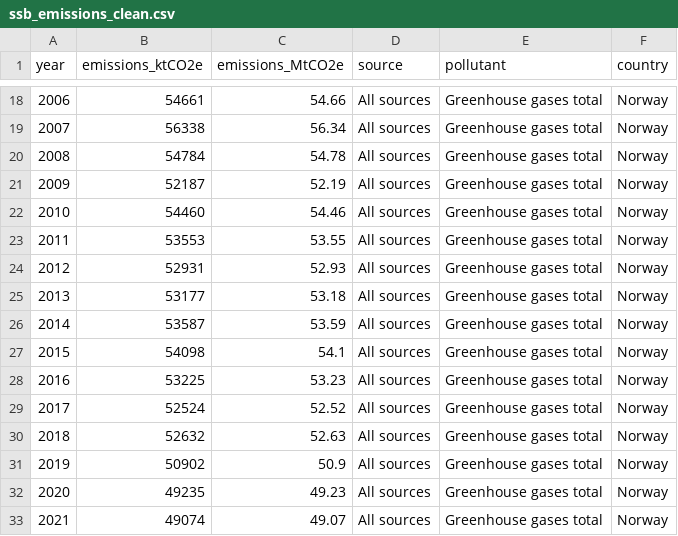
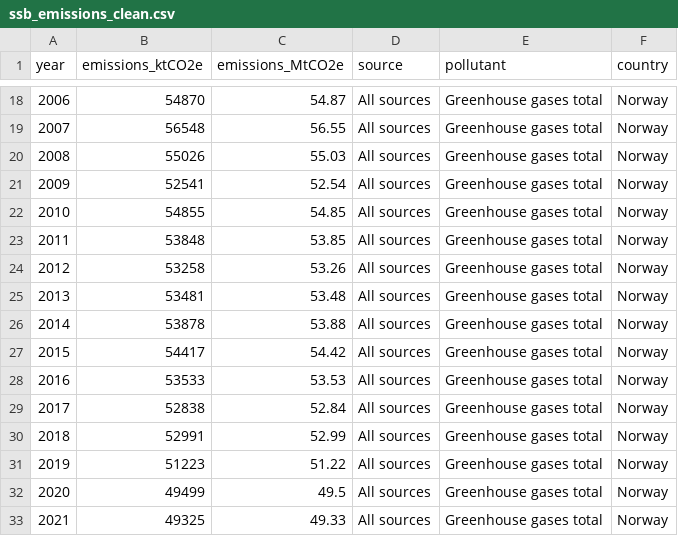
Before and after one commit to eskmag/greenpulse, a CSV file: data/processed/ssb_emissions_clean.csv, drawn as a sheet; only a part is shown, gaps mark what is left out; the diff covers the shown part only.

```diff
--- a/data/processed/ssb_emissions_clean.csv
+++ b/data/processed/ssb_emissions_clean.csv
@@ -18,16 +18,16 @@ year,emissions_ktCO2e,emissions_MtCO2e,source,pollutant,country
-2006,54661,54.66,All sources,Greenhouse gases total,Norway
-2007,56338,56.34,All sources,Greenhouse gases total,Norway
-2008,54784,54.78,All sources,Greenhouse gases total,Norway
-2009,52187,52.19,All sources,Greenhouse gases total,Norway
-2010,54460,54.46,All sources,Greenhouse gases total,Norway
-2011,53553,53.55,All sources,Greenhouse gases total,Norway
-2012,52931,52.93,All sources,Greenhouse gases total,Norway
-2013,53177,53.18,All sources,Greenhouse gases total,Norway
-2014,53587,53.59,All sources,Greenhouse gases total,Norway
-2015,54098,54.1,All sources,Greenhouse gases total,Norway
-2016,53225,53.23,All sources,Greenhouse gases total,Norway
-2017,52524,52.52,All sources,Greenhouse gases total,Norway
-2018,52632,52.63,All sources,Greenhouse gases total,Norway
-2019,50902,50.9,All sources,Greenhouse gases total,Norway
-2020,49235,49.23,All sources,Greenhouse gases total,Norway
-2021,49074,49.07,All sources,Greenhouse gases total,Norway
+2006,54870,54.87,All sources,Greenhouse gases total,Norway
+2007,56548,56.55,All sources,Greenhouse gases total,Norway
+2008,55026,55.03,All sources,Greenhouse gases total,Norway
+2009,52541,52.54,All sources,Greenhouse gases total,Norway
+2010,54855,54.85,All sources,Greenhouse gases total,Norway
+2011,53848,53.85,All sources,Greenhouse gases total,Norway
+2012,53258,53.26,All sources,Greenhouse gases total,Norway
+2013,53481,53.48,All sources,Greenhouse gases total,Norway
+2014,53878,53.88,All sources,Greenhouse gases total,Norway
+2015,54417,54.42,All sources,Greenhouse gases total,Norway
+2016,53533,53.53,All sources,Greenhouse gases total,Norway
+2017,52838,52.84,All sources,Greenhouse gases total,Norway
+2018,52991,52.99,All sources,Greenhouse gases total,Norway
+2019,51223,51.22,All sources,Greenhouse gases total,Norway
+2020,49499,49.5,All sources,Greenhouse gases total,Norway
+2021,49325,49.33,All sources,Greenhouse gases total,Norway
```
Also changed, not shown: 2 added rows and 34 edited cells elsewhere in this file, data/raw/ssb_emissions_raw.csv, 25 other files.
